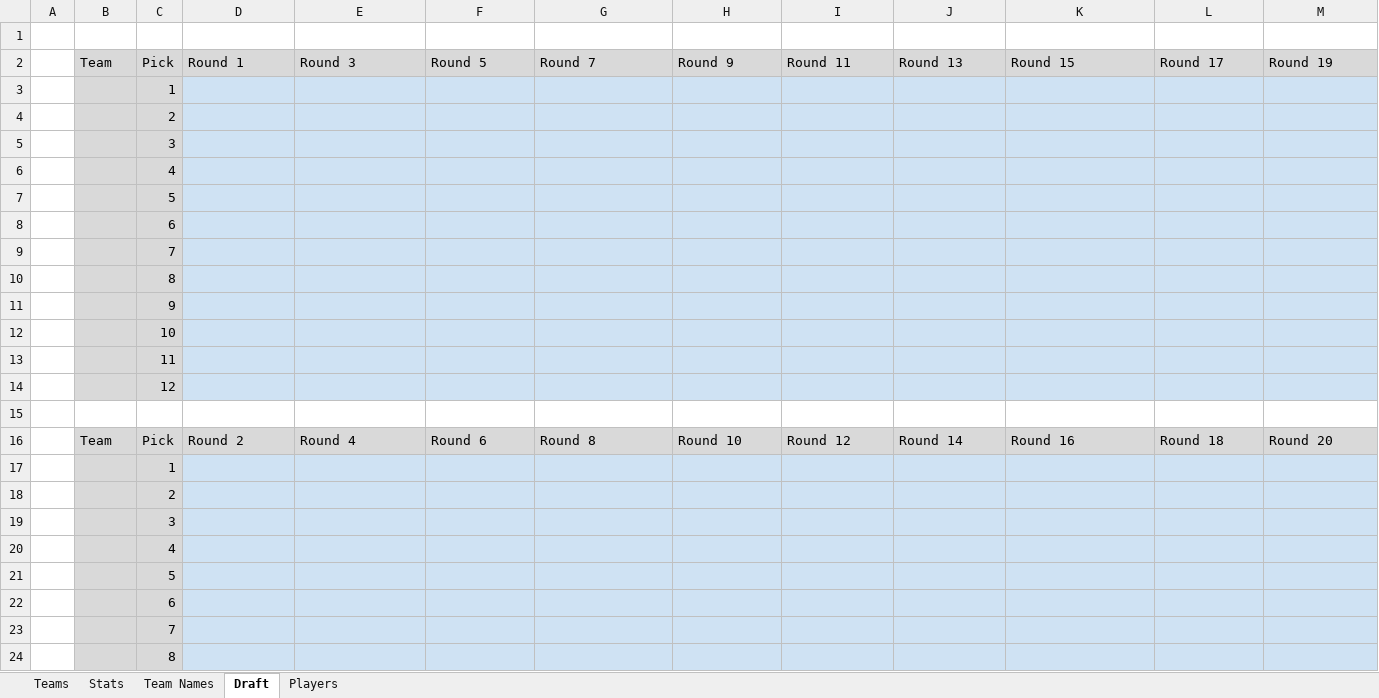
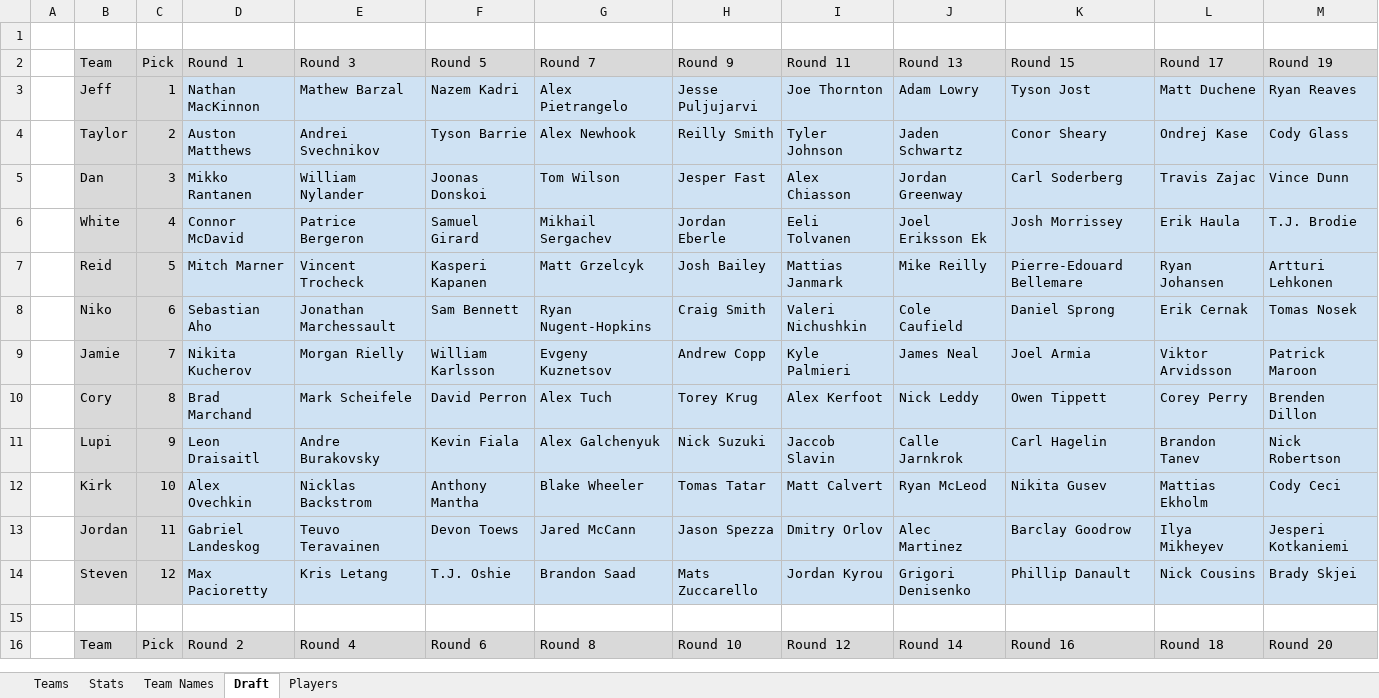
Before and after one commit to JordanFortney/fantasyHockeyPool, an Excel workbook: FantasyHockeyPoolDashboard.xlsx, sheet Draft, drawn as a sheet; only a part is shown; values as stored, in another font and other column widths than the file's, no borders; charts and pictures not drawn; removed rows and columns are numbered as before the commit, all else as after; the diff covers the shown part only; the diff names each change by its address in the sheet, - before the commit and + after, or states it on an @@ line.

```diff
--- a/FantasyHockeyPoolDashboard.xlsx (sheet Draft)
+++ b/FantasyHockeyPoolDashboard.xlsx (sheet Draft)
-row 3:  |  | 1
-row 4:  |  | 2
-row 5:  |  | 3
-row 6:  |  | 4
-row 7:  |  | 5
-row 8:  |  | 6
-row 9:  |  | 7
-row 10:  |  | 8
-row 11:  |  | 9
-row 12:  |  | 10
-row 13:  |  | 11
-row 14:  |  | 12
+row 3:  | Jeff | 1 | Nathan MacKinnon | Mathew Barzal | Nazem Kadri | Alex Pietrangelo | Jesse Puljujarvi | Joe Thornton | Adam Lowry | Tyson Jost | Matt Duchene | Ryan Reaves
+row 4:  | Taylor | 2 | Auston Matthews | Andrei Svechnikov | Tyson Barrie | Alex Newhook | Reilly Smith | Tyler Johnson | Jaden Schwartz | Conor Sheary | Ondrej Kase | Cody Glass
+row 5:  | Dan | 3 | Mikko Rantanen | William Nylander | Joonas Donskoi | Tom Wilson | Jesper Fast | Alex Chiasson | Jordan Greenway | Carl Soderberg | Travis Zajac | Vince Dunn
+row 6:  | White | 4 | Connor McDavid | Patrice Bergeron | Samuel Girard | Mikhail Sergachev | Jordan Eberle | Eeli Tolvanen | Joel Eriksson Ek | Josh Morrissey | Erik Haula | T.J. Brodie
+row 7:  | Reid | 5 | Mitch Marner | Vincent Trocheck | Kasperi Kapanen | Matt Grzelcyk | Josh Bailey | Mattias Janmark | Mike Reilly | Pierre-Edouard Bellemare | Ryan Johansen | Artturi Lehkonen
+row 8:  | Niko | 6 | Sebastian Aho | Jonathan Marchessault | Sam Bennett | Ryan Nugent-Hopkins | Craig Smith | Valeri Nichushkin | Cole Caufield | Daniel Sprong | Erik Cernak | Tomas Nosek
+row 9:  | Jamie | 7 | Nikita Kucherov | Morgan Rielly | William Karlsson | Evgeny Kuznetsov | Andrew Copp | Kyle Palmieri | James Neal | Joel Armia | Viktor Arvidsson | Patrick Maroon
+row 10:  | Cory | 8 | Brad Marchand | Mark Scheifele | David Perron | Alex Tuch | Torey Krug | Alex Kerfoot | Nick Leddy | Owen Tippett | Corey Perry | Brenden Dillon
+row 11:  | Lupi | 9 | Leon Draisaitl | Andre Burakovsky | Kevin Fiala | Alex Galchenyuk | Nick Suzuki | Jaccob Slavin | Calle Jarnkrok | Carl Hagelin | Brandon Tanev | Nick Robertson
+row 12:  | Kirk | 10 | Alex Ovechkin | Nicklas Backstrom | Anthony Mantha | Blake Wheeler | Tomas Tatar | Matt Calvert | Ryan McLeod | Nikita Gusev | Mattias Ekholm | Cody Ceci
+row 13:  | Jordan | 11 | Gabriel Landeskog | Teuvo Teravainen | Devon Toews | Jared McCann | Jason Spezza | Dmitry Orlov | Alec Martinez | Barclay Goodrow | Ilya Mikheyev | Jesperi Kotkaniemi
+row 14:  | Steven | 12 | Max Pacioretty | Kris Letang | T.J. Oshie | Brandon Saad | Mats Zuccarello | Jordan Kyrou | Grigori Denisenko | Phillip Danault | Nick Cousins | Brady Skjei
-row 17:  |  | 1
-row 18:  |  | 2
-row 19:  |  | 3
-row 20:  |  | 4
-row 21:  |  | 5
-row 22:  |  | 6
-row 23:  |  | 7
-row 24:  |  | 8
```
Also changed, not shown: 12 added rows and 4 removed rows elsewhere in this sheet, sheet Stats, sheet Teams, sheet Team Names, sheet Players, formulas that keep their value, charts or pictures, 2 other files.
